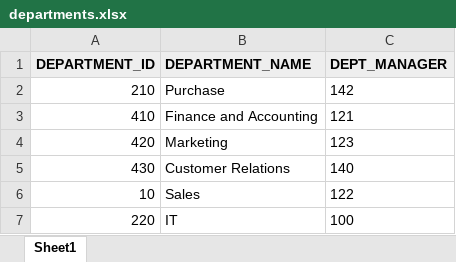
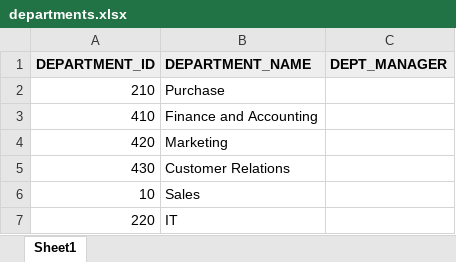
Before and after one commit to the-clrsky/APEX, an Excel workbook: Sales_and_Inventory_Management/APEX_Backups/departments.xlsx, sheet Sheet1, drawn as a sheet; values as stored, in another font and other column widths than the file's, no borders; table styles not drawn; the diff names each change by its address in the sheet, - before the commit and + after, or states it on an @@ line.

```diff
--- a/Sales_and_Inventory_Management/APEX_Backups/departments.xlsx (sheet Sheet1)
+++ b/Sales_and_Inventory_Management/APEX_Backups/departments.xlsx (sheet Sheet1)
-C2 (DEPT_MANAGER): 142
+C2 (DEPT_MANAGER): (empty)
-C3 (DEPT_MANAGER): 121
+C3 (DEPT_MANAGER): (empty)
-C4 (DEPT_MANAGER): 123
+C4 (DEPT_MANAGER): (empty)
-C5 (DEPT_MANAGER): 140
+C5 (DEPT_MANAGER): (empty)
-C6 (DEPT_MANAGER): 122
+C6 (DEPT_MANAGER): (empty)
-C7 (DEPT_MANAGER): 100
+C7 (DEPT_MANAGER): (empty)
```
Also changed, not shown: ISP_Billing_and_Management/APEX_Backups/invoice.xlsx, ISP_Billing_and_Management/APEX_Backups/payment_collections.xlsx, 3 other files.
